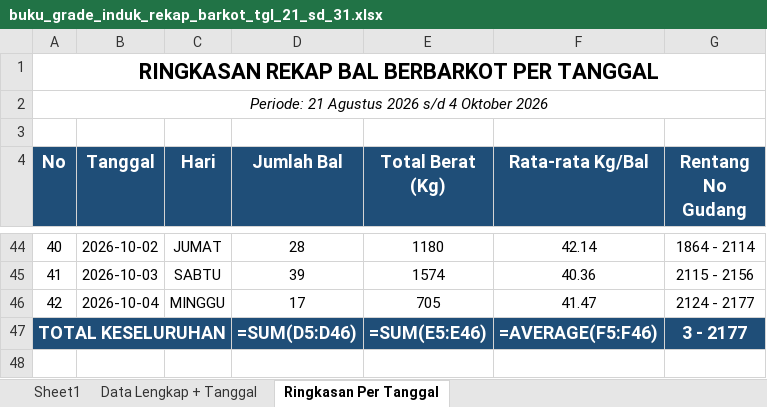
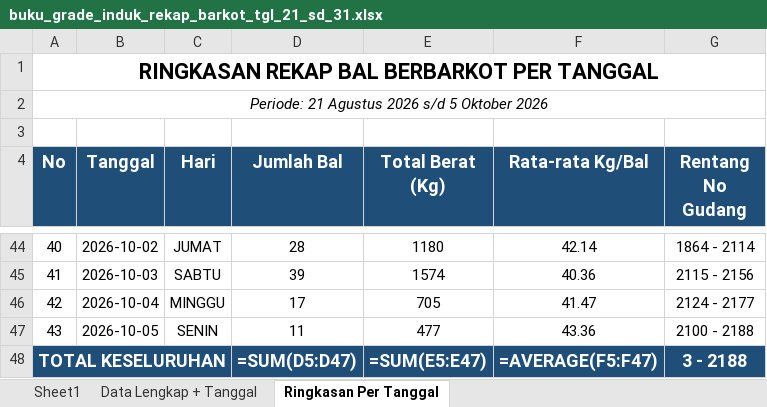
Before and after one commit to grndnstnmlk/cekbarkot, an Excel workbook: Laporan Grade Induk/buku_grade_induk_rekap_barkot_tgl_21_sd_31.xlsx, sheet Ringkasan Per Tanggal, drawn as a sheet; only a part is shown, gaps mark what is left out; values as stored, in another font and other column widths than the file's, no borders; formulas without a stored value are shown as written; addresses are those after the commit; the diff names each change by its address in the sheet, - before the commit and + after, or states it on an @@ line.

Commit message:
feat: update data bal tembakau tanggal 5 Oktober 2026 (11 bal, 477.0 kg, No Gud 2100-2188), sync Supabase, update rekap excel, dan bump cache version v=8.1

```diff
--- a/Laporan Grade Induk/buku_grade_induk_rekap_barkot_tgl_21_sd_31.xlsx (sheet Ringkasan Per Tanggal)
+++ b/Laporan Grade Induk/buku_grade_induk_rekap_barkot_tgl_21_sd_31.xlsx (sheet Ringkasan Per Tanggal)
@@ column A (No) renumbered in row 2 @@
+row 47: 43 | 2026-10-05 | SENIN | 11 | 477 | 43.36 | 2100 - 2188
-D48 (Jumlah Bal): =SUM(D5:D46)
+D48 (Jumlah Bal): =SUM(D5:D47)
-E48 (Total Berat (Kg)): =SUM(E5:E46)
+E48 (Total Berat (Kg)): =SUM(E5:E47)
-F48 (Rata-rata Kg/Bal): =AVERAGE(F5:F46)
+F48 (Rata-rata Kg/Bal): =AVERAGE(F5:F47)
-G48 (Rentang No Gudang): 3 - 2177
+G48 (Rentang No Gudang): 3 - 2188
```
Also changed, not shown: sheet Data Lengkap + Tanggal, sheet Sheet1, Buku Grade Induk Urut Barkot/_REKAP_DAFTAR_PRINT_SEMUA_TANGGAL.xlsx, Laporan Grade Induk/buku_grade_induk_rekap_barkot_urut_barkot.xlsx, 54 other files.
